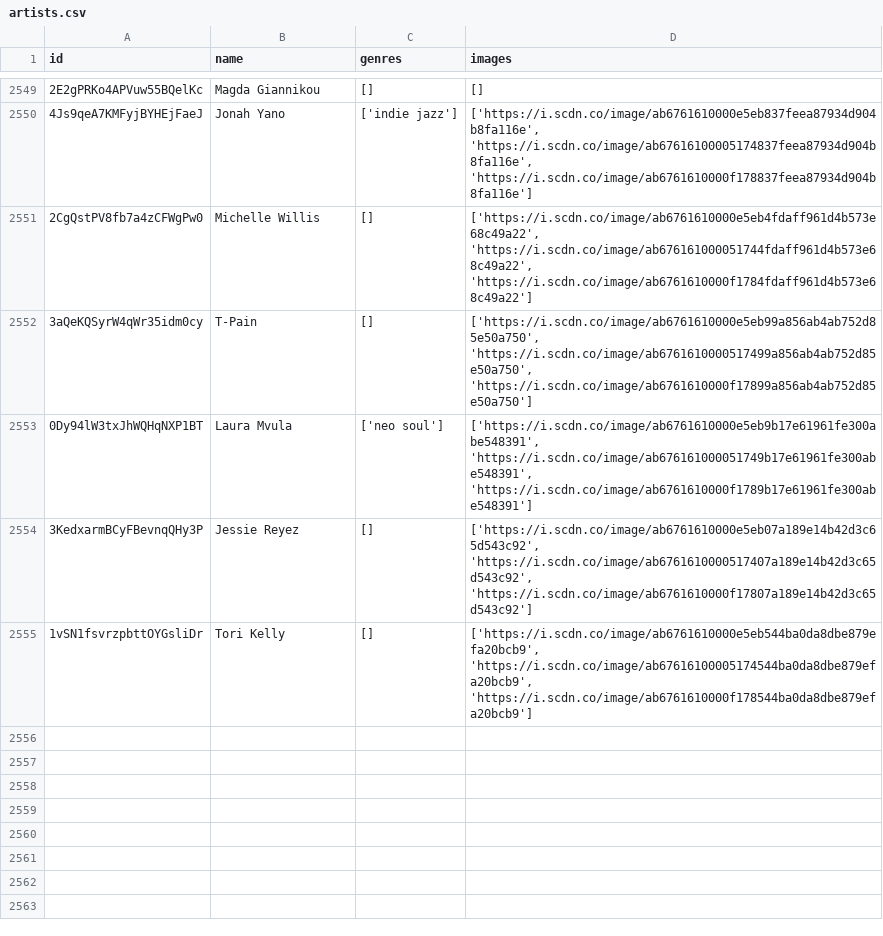
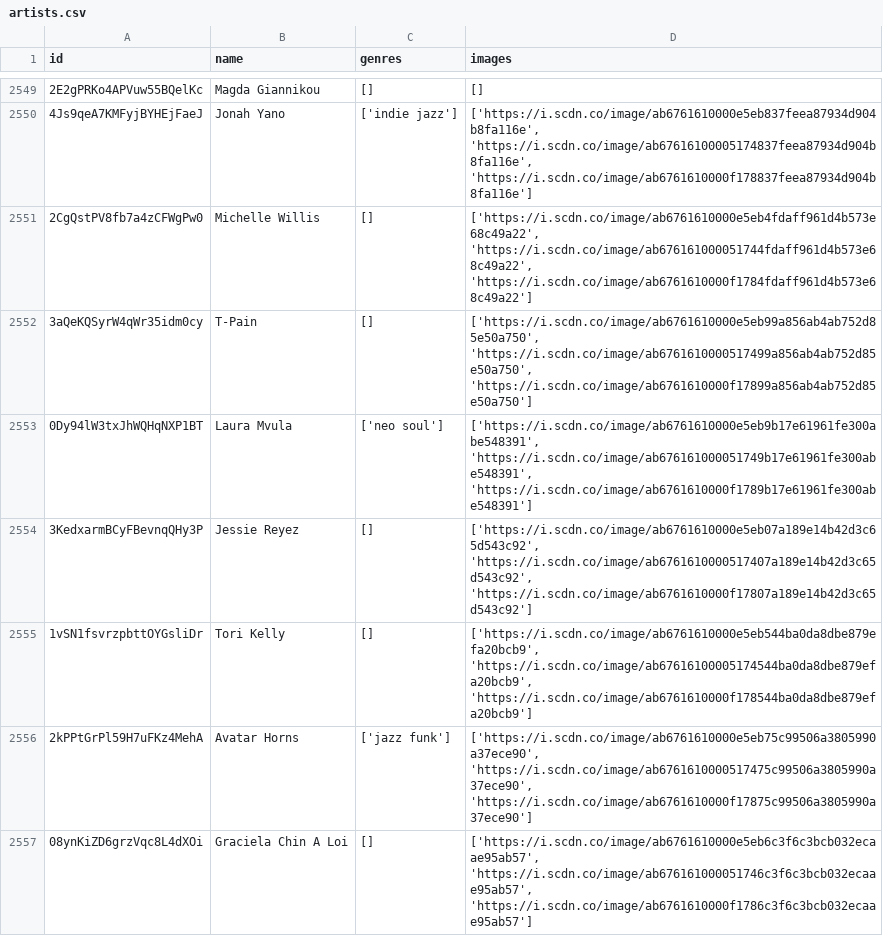
Before and after one commit to iochoa808/SpotifyData, a CSV file: data/artists.csv, drawn as a sheet; only a part is shown, gaps mark what is left out; the diff names each change by its address in the sheet, - before the commit and + after, or states it on an @@ line.

```diff
--- a/data/artists.csv
+++ b/data/artists.csv
+row 2556: 2kPPtGrPl59H7uFKz4MehA | Avatar Horns | ['jazz funk'] | ['https://i.scdn.co/image/ab6761610000e5eb75c99506a3805990a37ece90', 'https://i.scdn.co/image/ab6761610000517475c99506a3805990a37ece90', 'https://i.scdn.co/image/ab6761610000f17875c99506a3805990a37ece90']
+row 2557: 08ynKiZD6grzVqc8L4dXOi | Graciela Chin A Loi | [] | ['https://i.scdn.co/image/ab6761610000e5eb6c3f6c3bcb032ecaae95ab57', 'https://i.scdn.co/image/ab676161000051746c3f6c3bcb032ecaae95ab57', 'https://i.scdn.co/image/ab6761610000f1786c3f6c3bcb032ecaae95ab57']
```
Also changed, not shown: data/songs.csv, 2 other files.
